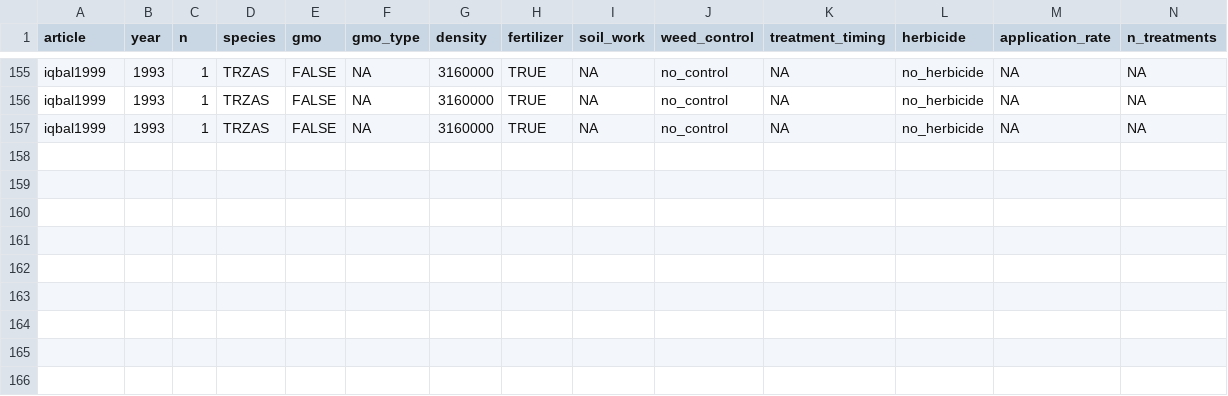
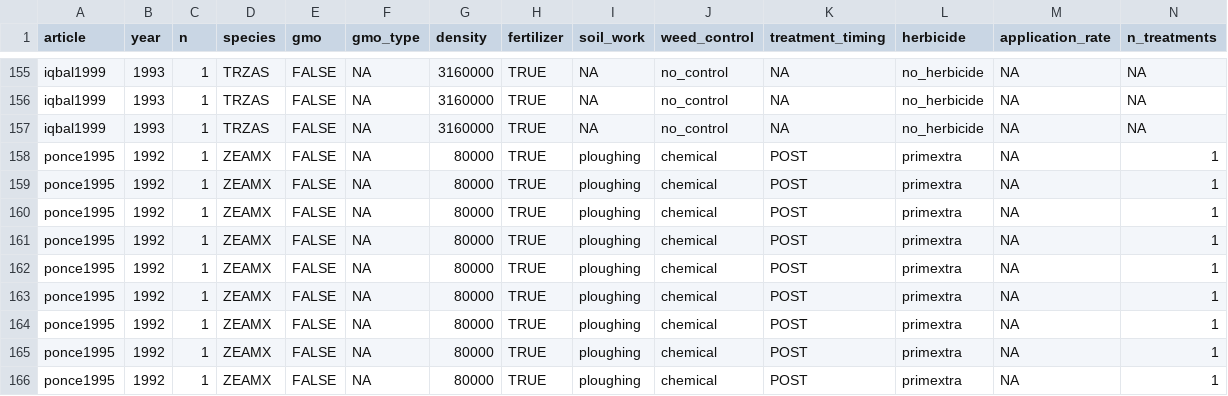
Before and after one commit to Norival/rapport_biblio, a CSV file: R/datas/reading_crop.csv, drawn as a sheet; only a part is shown, gaps mark what is left out; rows hold the shown columns only; the diff names each change by its address in the sheet, - before the commit and + after, or states it on an @@ line.

```diff
--- a/R/datas/reading_crop.csv
+++ b/R/datas/reading_crop.csv
+row 158: ponce1995 | 1992 | 1 | ZEAMX | FALSE | NA | 80000 | TRUE | ploughing | chemical | POST | primextra | NA | 1
+row 159: ponce1995 | 1992 | 1 | ZEAMX | FALSE | NA | 80000 | TRUE | ploughing | chemical | POST | primextra | NA | 1
+row 160: ponce1995 | 1992 | 1 | ZEAMX | FALSE | NA | 80000 | TRUE | ploughing | chemical | POST | primextra | NA | 1
+row 161: ponce1995 | 1992 | 1 | ZEAMX | FALSE | NA | 80000 | TRUE | ploughing | chemical | POST | primextra | NA | 1
+row 162: ponce1995 | 1992 | 1 | ZEAMX | FALSE | NA | 80000 | TRUE | ploughing | chemical | POST | primextra | NA | 1
+row 163: ponce1995 | 1992 | 1 | ZEAMX | FALSE | NA | 80000 | TRUE | ploughing | chemical | POST | primextra | NA | 1
+row 164: ponce1995 | 1992 | 1 | ZEAMX | FALSE | NA | 80000 | TRUE | ploughing | chemical | POST | primextra | NA | 1
+row 165: ponce1995 | 1992 | 1 | ZEAMX | FALSE | NA | 80000 | TRUE | ploughing | chemical | POST | primextra | NA | 1
+row 166: ponce1995 | 1992 | 1 | ZEAMX | FALSE | NA | 80000 | TRUE | ploughing | chemical | POST | primextra | NA | 1
```
Also changed, not shown: R/datas/reading_protocol.csv, R/datas/reading_results.csv, 4 other files.
